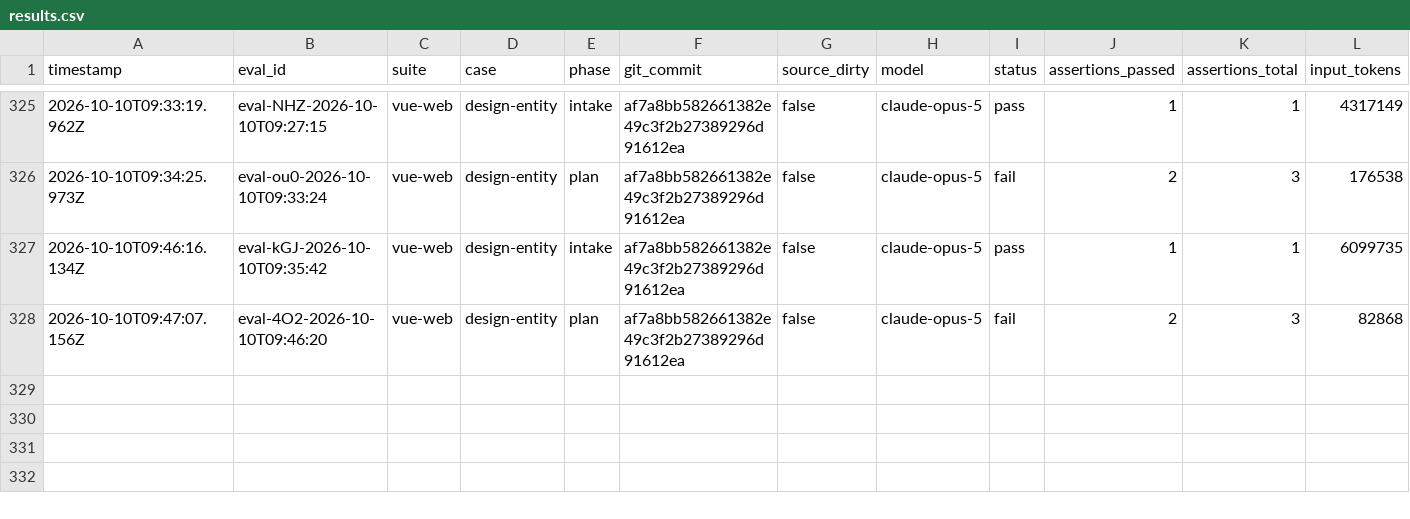
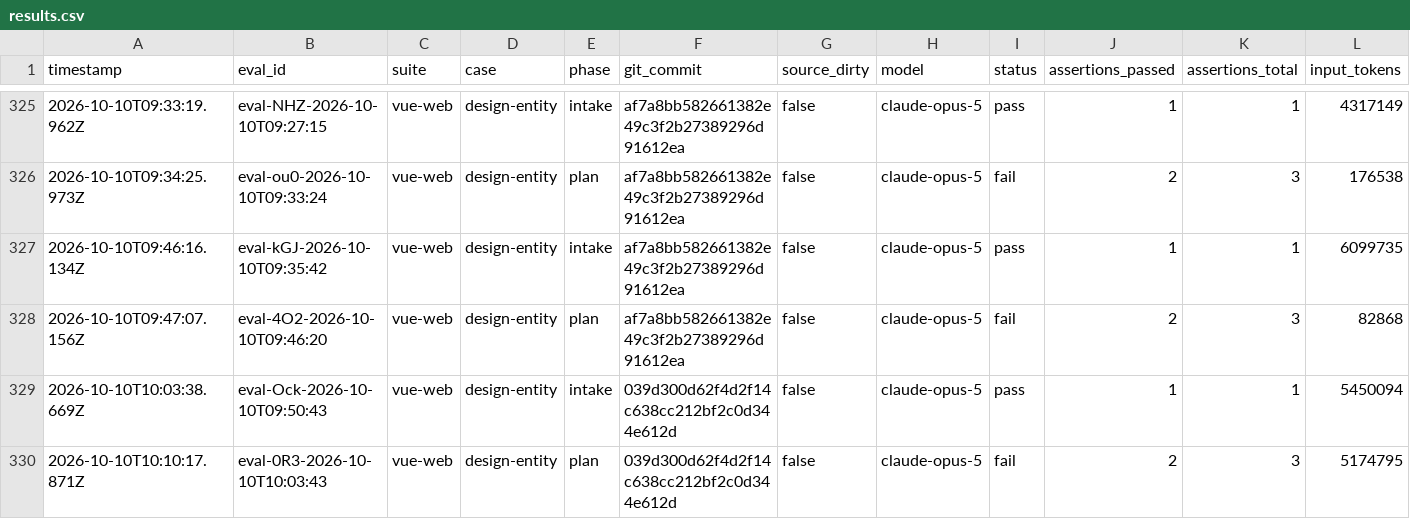
Before and after one commit to pen-drop/designbook, a CSV file: promptfoo/results.csv, drawn as a sheet; only a part is shown, gaps mark what is left out; rows hold the shown columns only; the diff names each change by its address in the sheet, - before the commit and + after, or states it on an @@ line.

Commit message:
test: resolve vue-web css-generate font tokens for design-entity
The positive design-entity fixture layered stale CSS whose --font-* values
still held {primitive.typography.*} aliases, jsonata that walked the old
path, and an unwired app.src.css. A thorough planner correctly emitted
PrerequisiteNeed instead of sealing. Align the overlay with current
tokens.yml and css-mapping (primitive.fontFamily → --font-*).

ref:DESIGNBOOK-75

```diff
--- a/promptfoo/results.csv
+++ b/promptfoo/results.csv
+row 329: 2026-10-10T10:03:38.669Z | eval-Ock-2026-10-10T09:50:43 | vue-web | design-entity | intake | 039d300d62f4d2f14c638cc212bf2c0d344e612d | false | claude-opus-5 | pass | 1 | 1 | 5450094
+row 330: 2026-10-10T10:10:17.871Z | eval-0R3-2026-10-10T10:03:43 | vue-web | design-entity | plan | 039d300d62f4d2f14c638cc212bf2c0d344e612d | false | claude-opus-5 | fail | 2 | 3 | 5174795
```
Also changed, not shown: 15 other files.
